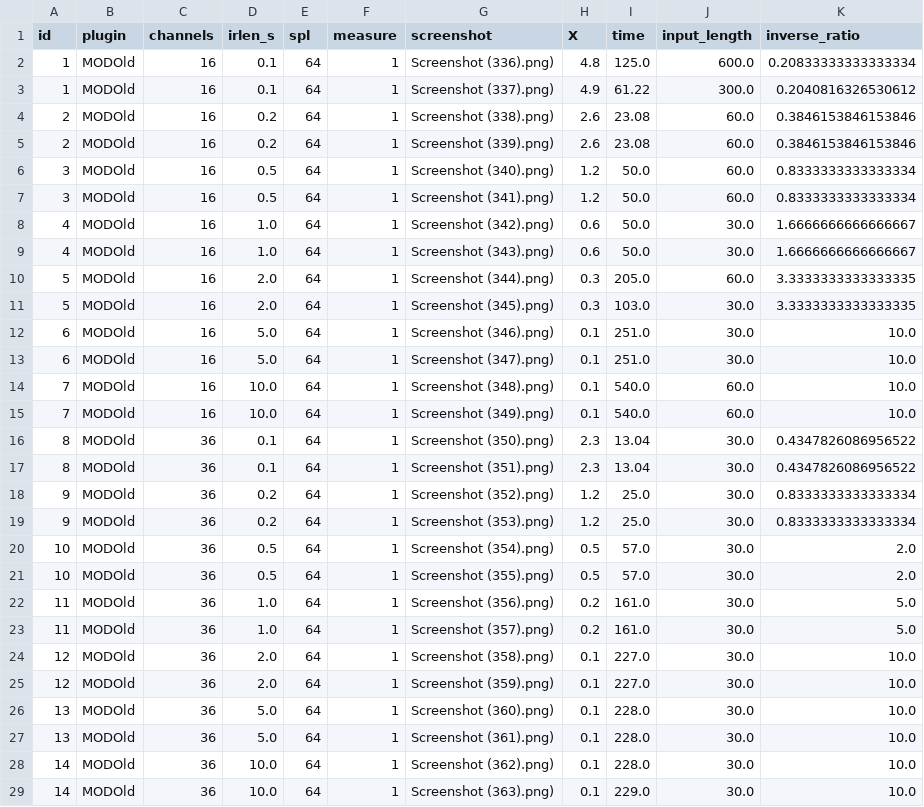
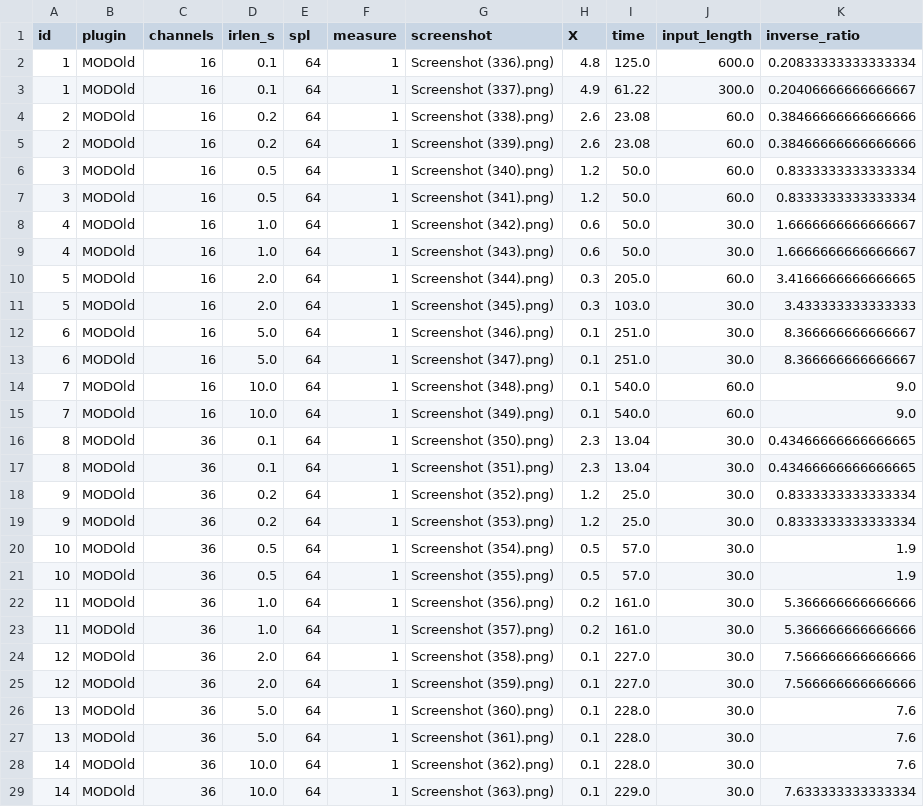
Before and after one commit to CIMIL/6DoF-SpatialAudioConvolver, a CSV file: analysis/measures_MOD_old_Plugin_clean_64.csv, drawn as a sheet; only a part is shown; the diff covers the shown part only.

```diff
--- a/analysis/measures_MOD_old_Plugin_clean_64.csv
+++ b/analysis/measures_MOD_old_Plugin_clean_64.csv
@@ -2,5 +2,5 @@ id,plugin,channels,irlen_s,spl,measure,screenshot,X,time,input_length,inverse_ra
 1,MODOld,16,0.1,64,1,Screenshot (336).png),4.8,125.0,600.0,0.20833333333333334
-1,MODOld,16,0.1,64,1,Screenshot (337).png),4.9,61.22,300.0,0.2040816326530612
-2,MODOld,16,0.2,64,1,Screenshot (338).png),2.6,23.08,60.0,0.3846153846153846
-2,MODOld,16,0.2,64,1,Screenshot (339).png),2.6,23.08,60.0,0.3846153846153846
+1,MODOld,16,0.1,64,1,Screenshot (337).png),4.9,61.22,300.0,0.20406666666666667
+2,MODOld,16,0.2,64,1,Screenshot (338).png),2.6,23.08,60.0,0.38466666666666666
+2,MODOld,16,0.2,64,1,Screenshot (339).png),2.6,23.08,60.0,0.38466666666666666
 3,MODOld,16,0.5,64,1,Screenshot (340).png),1.2,50.0,60.0,0.8333333333333334
@@ -9,21 +9,21 @@ id,plugin,channels,irlen_s,spl,measure,screenshot,X,time,input_length,inverse_ra
 4,MODOld,16,1.0,64,1,Screenshot (343).png),0.6,50.0,30.0,1.6666666666666667
-5,MODOld,16,2.0,64,1,Screenshot (344).png),0.3,205.0,60.0,3.3333333333333335
-5,MODOld,16,2.0,64,1,Screenshot (345).png),0.3,103.0,30.0,3.3333333333333335
-6,MODOld,16,5.0,64,1,Screenshot (346).png),0.1,251.0,30.0,10.0
-6,MODOld,16,5.0,64,1,Screenshot (347).png),0.1,251.0,30.0,10.0
-7,MODOld,16,10.0,64,1,Screenshot (348).png),0.1,540.0,60.0,10.0
-7,MODOld,16,10.0,64,1,Screenshot (349).png),0.1,540.0,60.0,10.0
-8,MODOld,36,0.1,64,1,Screenshot (350).png),2.3,13.04,30.0,0.4347826086956522
-8,MODOld,36,0.1,64,1,Screenshot (351).png),2.3,13.04,30.0,0.4347826086956522
+5,MODOld,16,2.0,64,1,Screenshot (344).png),0.3,205.0,60.0,3.4166666666666665
+5,MODOld,16,2.0,64,1,Screenshot (345).png),0.3,103.0,30.0,3.433333333333333
+6,MODOld,16,5.0,64,1,Screenshot (346).png),0.1,251.0,30.0,8.366666666666667
+6,MODOld,16,5.0,64,1,Screenshot (347).png),0.1,251.0,30.0,8.366666666666667
+7,MODOld,16,10.0,64,1,Screenshot (348).png),0.1,540.0,60.0,9.0
+7,MODOld,16,10.0,64,1,Screenshot (349).png),0.1,540.0,60.0,9.0
+8,MODOld,36,0.1,64,1,Screenshot (350).png),2.3,13.04,30.0,0.43466666666666665
+8,MODOld,36,0.1,64,1,Screenshot (351).png),2.3,13.04,30.0,0.43466666666666665
 9,MODOld,36,0.2,64,1,Screenshot (352).png),1.2,25.0,30.0,0.8333333333333334
 9,MODOld,36,0.2,64,1,Screenshot (353).png),1.2,25.0,30.0,0.8333333333333334
-10,MODOld,36,0.5,64,1,Screenshot (354).png),0.5,57.0,30.0,2.0
-10,MODOld,36,0.5,64,1,Screenshot (355).png),0.5,57.0,30.0,2.0
-11,MODOld,36,1.0,64,1,Screenshot (356).png),0.2,161.0,30.0,5.0
-11,MODOld,36,1.0,64,1,Screenshot (357).png),0.2,161.0,30.0,5.0
-12,MODOld,36,2.0,64,1,Screenshot (358).png),0.1,227.0,30.0,10.0
-12,MODOld,36,2.0,64,1,Screenshot (359).png),0.1,227.0,30.0,10.0
-13,MODOld,36,5.0,64,1,Screenshot (360).png),0.1,228.0,30.0,10.0
-13,MODOld,36,5.0,64,1,Screenshot (361).png),0.1,228.0,30.0,10.0
-14,MODOld,36,10.0,64,1,Screenshot (362).png),0.1,228.0,30.0,10.0
-14,MODOld,36,10.0,64,1,Screenshot (363).png),0.1,229.0,30.0,10.0
+10,MODOld,36,0.5,64,1,Screenshot (354).png),0.5,57.0,30.0,1.9
+10,MODOld,36,0.5,64,1,Screenshot (355).png),0.5,57.0,30.0,1.9
+11,MODOld,36,1.0,64,1,Screenshot (356).png),0.2,161.0,30.0,5.366666666666666
+11,MODOld,36,1.0,64,1,Screenshot (357).png),0.2,161.0,30.0,5.366666666666666
+12,MODOld,36,2.0,64,1,Screenshot (358).png),0.1,227.0,30.0,7.566666666666666
+12,MODOld,36,2.0,64,1,Screenshot (359).png),0.1,227.0,30.0,7.566666666666666
+13,MODOld,36,5.0,64,1,Screenshot (360).png),0.1,228.0,30.0,7.6
+13,MODOld,36,5.0,64,1,Screenshot (361).png),0.1,228.0,30.0,7.6
+14,MODOld,36,10.0,64,1,Screenshot (362).png),0.1,228.0,30.0,7.6
+14,MODOld,36,10.0,64,1,Screenshot (363).png),0.1,229.0,30.0,7.633333333333334
```
Also changed, not shown: 14 edited cells elsewhere in this file, analysis/early_measurements_clean.csv, analysis/measures_256spl_clean.csv, 10 other files.
